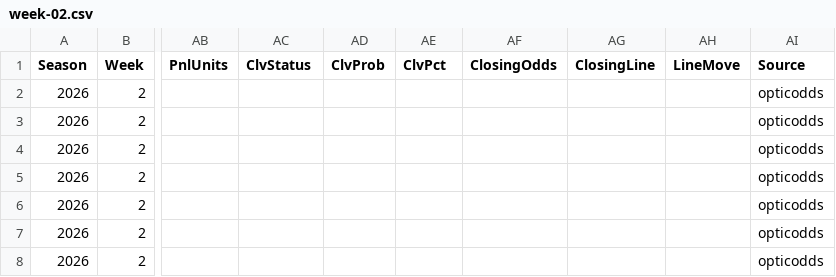
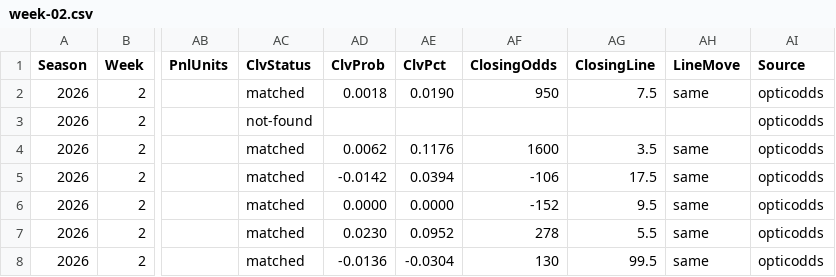
Before and after one commit to pmammino/NFLProjectionsCheck, a CSV file: data/bets/firehose/2026/week-02.csv, drawn as a sheet; only a part is shown, gaps mark what is left out; the diff covers the shown part only; the diff names each change by its address in the sheet, - before the commit and + after, or states it on an @@ line.

```diff
--- a/data/bets/firehose/2026/week-02.csv
+++ b/data/bets/firehose/2026/week-02.csv
-AC2 (ClvStatus): (empty)
+AC2 (ClvStatus): matched
-AD2 (ClvProb): (empty)
+AD2 (ClvProb): 0.0018
-AE2 (ClvPct): (empty)
+AE2 (ClvPct): 0.0190
-AF2 (ClosingOdds): (empty)
+AF2 (ClosingOdds): 950
-AG2 (ClosingLine): (empty)
+AG2 (ClosingLine): 7.5
-AH2 (LineMove): (empty)
+AH2 (LineMove): same
-AC3 (ClvStatus): (empty)
+AC3 (ClvStatus): not-found
-AC4:AC8 (ClvStatus): (empty)
+AC4:AC8 (ClvStatus): matched
-AD4 (ClvProb): (empty)
+AD4 (ClvProb): 0.0062
-AE4 (ClvPct): (empty)
+AE4 (ClvPct): 0.1176
-AF4 (ClosingOdds): (empty)
+AF4 (ClosingOdds): 1600
-AG4 (ClosingLine): (empty)
+AG4 (ClosingLine): 3.5
-AH4:AH8 (LineMove): (empty)
+AH4:AH8 (LineMove): same
-AD5 (ClvProb): (empty)
+AD5 (ClvProb): -0.0142
-AE5 (ClvPct): (empty)
+AE5 (ClvPct): 0.0394
-AF5 (ClosingOdds): (empty)
+AF5 (ClosingOdds): -106
-AG5 (ClosingLine): (empty)
+AG5 (ClosingLine): 17.5
-AD6 (ClvProb): (empty)
+AD6 (ClvProb): 0.0000
-AE6 (ClvPct): (empty)
+AE6 (ClvPct): 0.0000
-AF6 (ClosingOdds): (empty)
+AF6 (ClosingOdds): -152
-AG6 (ClosingLine): (empty)
+AG6 (ClosingLine): 9.5
-AD7 (ClvProb): (empty)
+AD7 (ClvProb): 0.0230
-AE7 (ClvPct): (empty)
+AE7 (ClvPct): 0.0952
-AF7 (ClosingOdds): (empty)
+AF7 (ClosingOdds): 278
-AG7 (ClosingLine): (empty)
+AG7 (ClosingLine): 5.5
-AD8 (ClvProb): (empty)
+AD8 (ClvProb): -0.0136
-AE8 (ClvPct): (empty)
+AE8 (ClvPct): -0.0304
-AF8 (ClosingOdds): (empty)
+AF8 (ClosingOdds): 130
-AG8 (ClosingLine): (empty)
+AG8 (ClosingLine): 99.5
```
Also changed, not shown: 148 edited cells elsewhere in this file, data/bets/budget/2026/week-02.csv, data/bets/disciplined/2026/week-02.csv, 4 other files.
